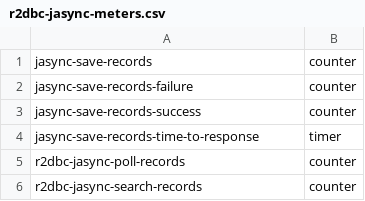
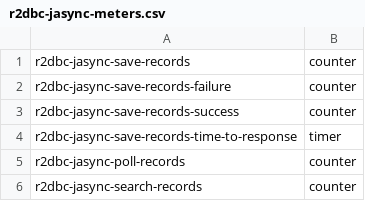
Before and after one commit to qalipsis/qalipsis-plugin-r2dbc-jasync, a CSV file: r2dbc-jasync/src/main/resources/META-INF/services/qalipsis/r2dbc-jasync-meters.csv, drawn as a sheet.

Commit message:
QALI-437 List all the events and meters from the plugins

```diff
--- a/r2dbc-jasync/src/main/resources/META-INF/services/qalipsis/r2dbc-jasync-meters.csv
+++ b/r2dbc-jasync/src/main/resources/META-INF/services/qalipsis/r2dbc-jasync-meters.csv
@@ -1,5 +1,5 @@
-jasync-save-records;counter
-jasync-save-records-failure;counter
-jasync-save-records-success;counter
-jasync-save-records-time-to-response;timer
+r2dbc-jasync-save-records;counter
+r2dbc-jasync-save-records-failure;counter
+r2dbc-jasync-save-records-success;counter
+r2dbc-jasync-save-records-time-to-response;timer
 r2dbc-jasync-poll-records;counter
```
Also changed, not shown: 3 other files.
